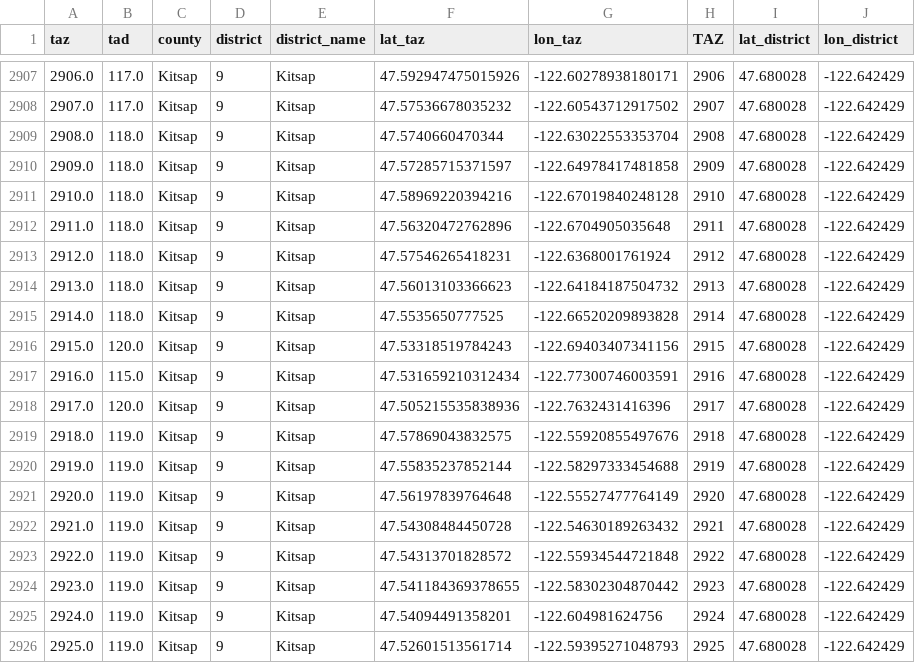
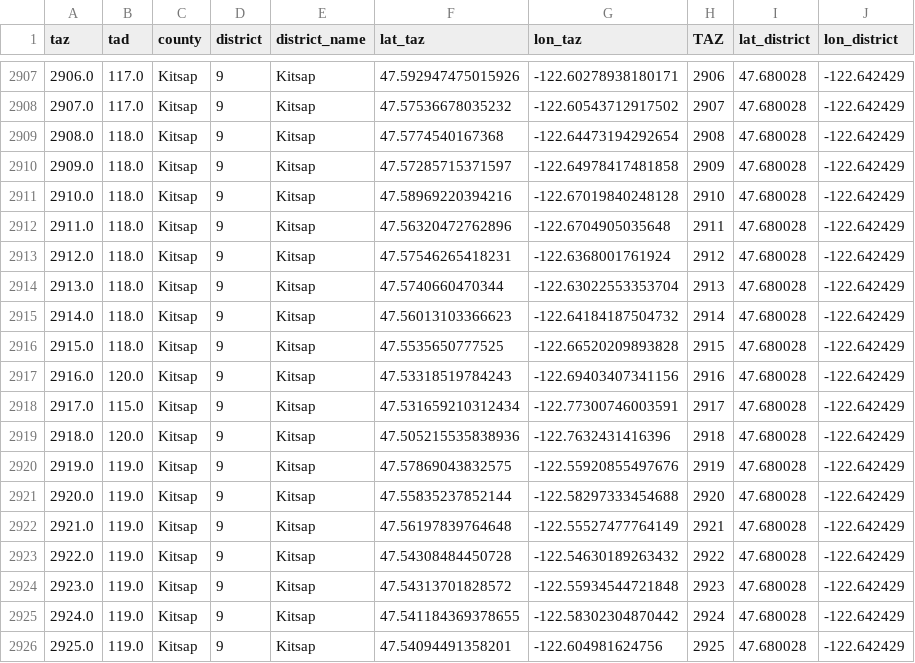
Before and after one commit to RSGInc/SeaCast, a CSV file: inputs/model/lookup/district_lookup.csv, drawn as a sheet; only a part is shown, gaps mark what is left out; the diff covers the shown part only.

```diff
--- a/inputs/model/lookup/district_lookup.csv
+++ b/inputs/model/lookup/district_lookup.csv
@@ -2908,3 +2908,3 @@ taz,tad,county,district,district_name,lat_taz,lon_taz,TAZ,lat_district,lon_distr
 2907.0,117.0,Kitsap,9,Kitsap,47.57536678035232,-122.60543712917502,2907,47.680028,-122.642429
-2908.0,118.0,Kitsap,9,Kitsap,47.5740660470344,-122.63022553353704,2908,47.680028,-122.642429
+2908.0,118.0,Kitsap,9,Kitsap,47.5774540167368,-122.64473194292654,2908,47.680028,-122.642429
 2909.0,118.0,Kitsap,9,Kitsap,47.57285715371597,-122.64978417481858,2909,47.680028,-122.642429
@@ -2913,14 +2913,14 @@ taz,tad,county,district,district_name,lat_taz,lon_taz,TAZ,lat_district,lon_distr
 2912.0,118.0,Kitsap,9,Kitsap,47.57546265418231,-122.6368001761924,2912,47.680028,-122.642429
-2913.0,118.0,Kitsap,9,Kitsap,47.56013103366623,-122.64184187504732,2913,47.680028,-122.642429
-2914.0,118.0,Kitsap,9,Kitsap,47.5535650777525,-122.66520209893828,2914,47.680028,-122.642429
-2915.0,120.0,Kitsap,9,Kitsap,47.53318519784243,-122.69403407341156,2915,47.680028,-122.642429
-2916.0,115.0,Kitsap,9,Kitsap,47.531659210312434,-122.77300746003591,2916,47.680028,-122.642429
-2917.0,120.0,Kitsap,9,Kitsap,47.505215535838936,-122.7632431416396,2917,47.680028,-122.642429
-2918.0,119.0,Kitsap,9,Kitsap,47.57869043832575,-122.55920855497676,2918,47.680028,-122.642429
-2919.0,119.0,Kitsap,9,Kitsap,47.55835237852144,-122.58297333454688,2919,47.680028,-122.642429
-2920.0,119.0,Kitsap,9,Kitsap,47.56197839764648,-122.55527477764149,2920,47.680028,-122.642429
-2921.0,119.0,Kitsap,9,Kitsap,47.54308484450728,-122.54630189263432,2921,47.680028,-122.642429
-2922.0,119.0,Kitsap,9,Kitsap,47.54313701828572,-122.55934544721848,2922,47.680028,-122.642429
-2923.0,119.0,Kitsap,9,Kitsap,47.541184369378655,-122.58302304870442,2923,47.680028,-122.642429
-2924.0,119.0,Kitsap,9,Kitsap,47.54094491358201,-122.604981624756,2924,47.680028,-122.642429
-2925.0,119.0,Kitsap,9,Kitsap,47.52601513561714,-122.59395271048793,2925,47.680028,-122.642429
+2913.0,118.0,Kitsap,9,Kitsap,47.5740660470344,-122.63022553353704,2913,47.680028,-122.642429
+2914.0,118.0,Kitsap,9,Kitsap,47.56013103366623,-122.64184187504732,2914,47.680028,-122.642429
+2915.0,118.0,Kitsap,9,Kitsap,47.5535650777525,-122.66520209893828,2915,47.680028,-122.642429
+2916.0,120.0,Kitsap,9,Kitsap,47.53318519784243,-122.69403407341156,2916,47.680028,-122.642429
+2917.0,115.0,Kitsap,9,Kitsap,47.531659210312434,-122.77300746003591,2917,47.680028,-122.642429
+2918.0,120.0,Kitsap,9,Kitsap,47.505215535838936,-122.7632431416396,2918,47.680028,-122.642429
+2919.0,119.0,Kitsap,9,Kitsap,47.57869043832575,-122.55920855497676,2919,47.680028,-122.642429
+2920.0,119.0,Kitsap,9,Kitsap,47.55835237852144,-122.58297333454688,2920,47.680028,-122.642429
+2921.0,119.0,Kitsap,9,Kitsap,47.56197839764648,-122.55527477764149,2921,47.680028,-122.642429
+2922.0,119.0,Kitsap,9,Kitsap,47.54308484450728,-122.54630189263432,2922,47.680028,-122.642429
+2923.0,119.0,Kitsap,9,Kitsap,47.54313701828572,-122.55934544721848,2923,47.680028,-122.642429
+2924.0,119.0,Kitsap,9,Kitsap,47.541184369378655,-122.58302304870442,2924,47.680028,-122.642429
+2925.0,119.0,Kitsap,9,Kitsap,47.54094491358201,-122.604981624756,2925,47.680028,-122.642429
```
Also changed, not shown: 1 added row and 92 edited cells elsewhere in this file, inputs/model/lookup/TAZ_Reg_Geog.csv, inputs/model/lookup/TAZ_TAD_County.csv, 29 other files.
